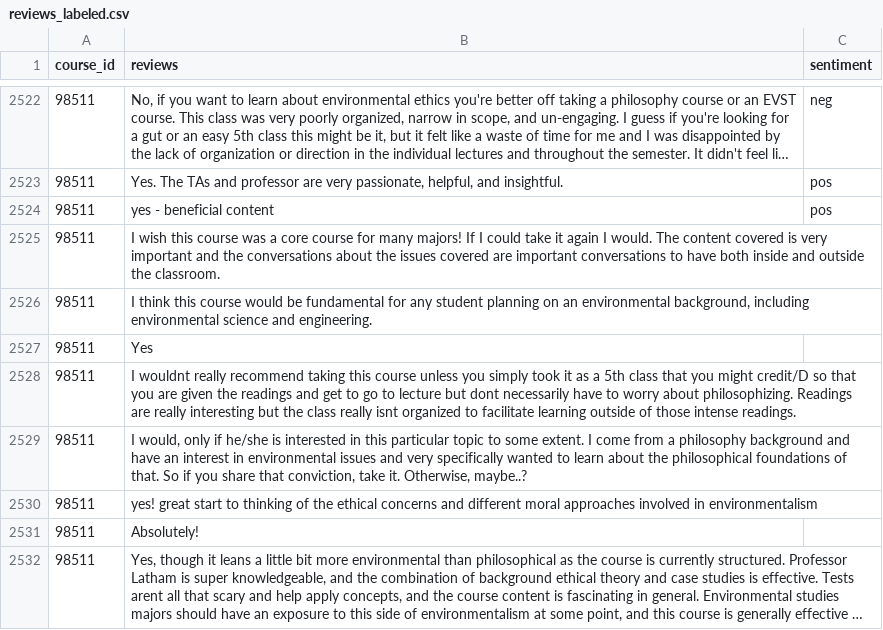
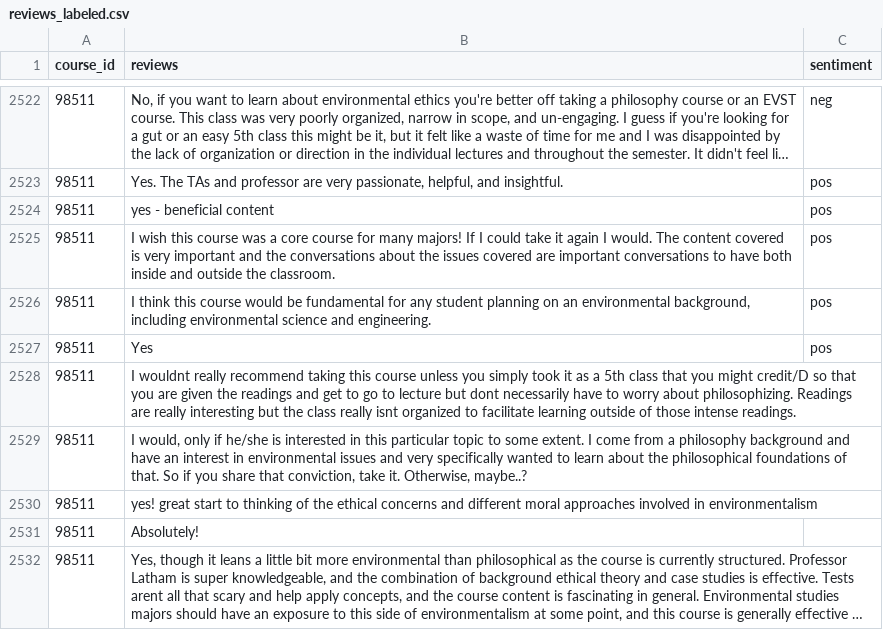
Before and after one commit to AAbinader/CSEC-491, a CSV file: data/reviews_labeled.csv, drawn as a sheet; only a part is shown, gaps mark what is left out; long unchanged cells end in ….

```diff
--- a/data/reviews_labeled.csv
+++ b/data/reviews_labeled.csv
@@ -2524,5 +2524,5 @@ course_id,reviews,sentiment
 98511,yes - beneficial content,pos
-98511,I wish this course was a core course for many majors! If I could take it again I would. The content covered is very important and the conversations about the issues covered are important conversations to have both inside and outside the classroom.
-98511,"I think this course would be fundamental for any student planning on an environmental background, including environmental science and engineering."
-98511,Yes
+98511,I wish this course was a core course for many majors! If I could take it again I would. The content covered is very important and the conversations about the issues covered are important conversations to have both inside and outside the classroom.,pos
+98511,"I think this course would be fundamental for any student planning on an environmental background, including environmental science and engineering.",pos
+98511,Yes,pos
 98511,I wouldnt really recommend taking this course unless you simply took it as a 5th class that you might credit/D so that you are given the readings and get to go to lecture but dont necessarily have to worry about philosophizing. Readings are really interesting but the class really isnt organized to facilitate learning outside of those intense readings.
```
Also changed, not shown: 2 other files.
